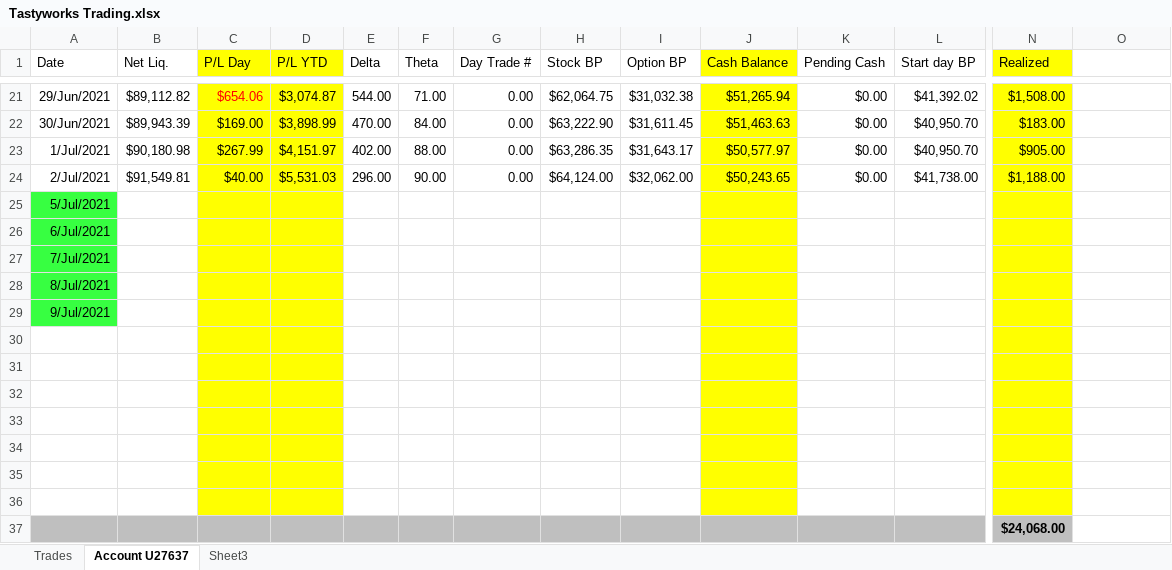
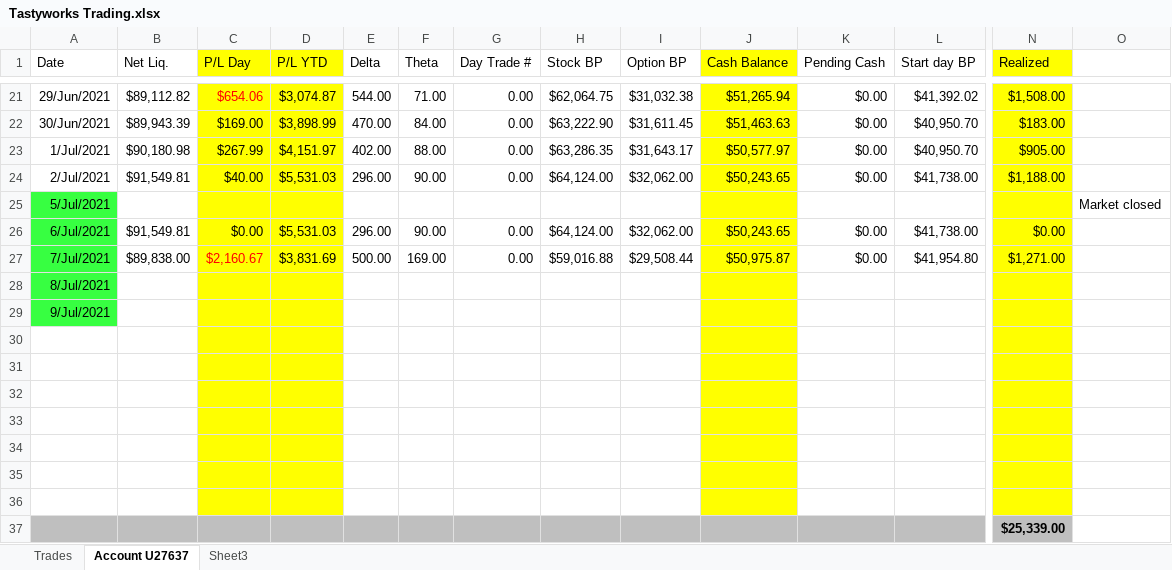
Before and after one commit to AndreasKodyat/2021, an Excel workbook: Tastyworks Trading.xlsx, sheet Account U27637, drawn as a sheet; only a part is shown, gaps mark what is left out; values as stored, in another font and other column widths than the file's, no borders; the diff names each change by its address in the sheet, - before the commit and + after, or states it on an @@ line.

```diff
--- a/Tastyworks Trading.xlsx (sheet Account U27637)
+++ b/Tastyworks Trading.xlsx (sheet Account U27637)
-O25: (empty)
+O25: Market closed
-B26 (Net Liq.): (empty)
+B26 (Net Liq.): $91,549.81
-C26 (P/L Day): (empty)
+C26 (P/L Day): $0.00
-D26 (P/L YTD): (empty)
+D26 (P/L YTD): $5,531.03
-E26 (Delta): (empty)
+E26 (Delta): 296.00
-F26 (Theta): (empty)
+F26 (Theta): 90.00
-G26:G27 (Day Trade #): (empty)
+G26:G27 (Day Trade #): 0.00
-H26 (Stock BP): (empty)
+H26 (Stock BP): $64,124.00
-I26 (Option BP): (empty)
+I26 (Option BP): $32,062.00
-J26 (Cash Balance): (empty)
+J26 (Cash Balance): $50,243.65
-K26:K27 (Pending Cash): (empty)
+K26:K27 (Pending Cash): $0.00
-L26 (Start day BP): (empty)
+L26 (Start day BP): $41,738.00
-N26 (Realized): (empty)
+N26 (Realized): $0.00
-B27 (Net Liq.): (empty)
+B27 (Net Liq.): $89,838.00
-C27 (P/L Day): (empty)
+C27 (P/L Day): $2,160.67
-D27 (P/L YTD): (empty)
+D27 (P/L YTD): $3,831.69
-E27 (Delta): (empty)
+E27 (Delta): 500.00
-F27 (Theta): (empty)
+F27 (Theta): 169.00
-H27 (Stock BP): (empty)
+H27 (Stock BP): $59,016.88
-I27 (Option BP): (empty)
+I27 (Option BP): $29,508.44
-J27 (Cash Balance): (empty)
+J27 (Cash Balance): $50,975.87
-L27 (Start day BP): (empty)
+L27 (Start day BP): $41,954.80
-N27 (Realized): (empty)
+N27 (Realized): $1,271.00
-N37 (Realized): $24,068.00
+N37 (Realized): $25,339.00
```
Also changed, not shown: petty-cashBook-2021.xlsx, 3 other files.
